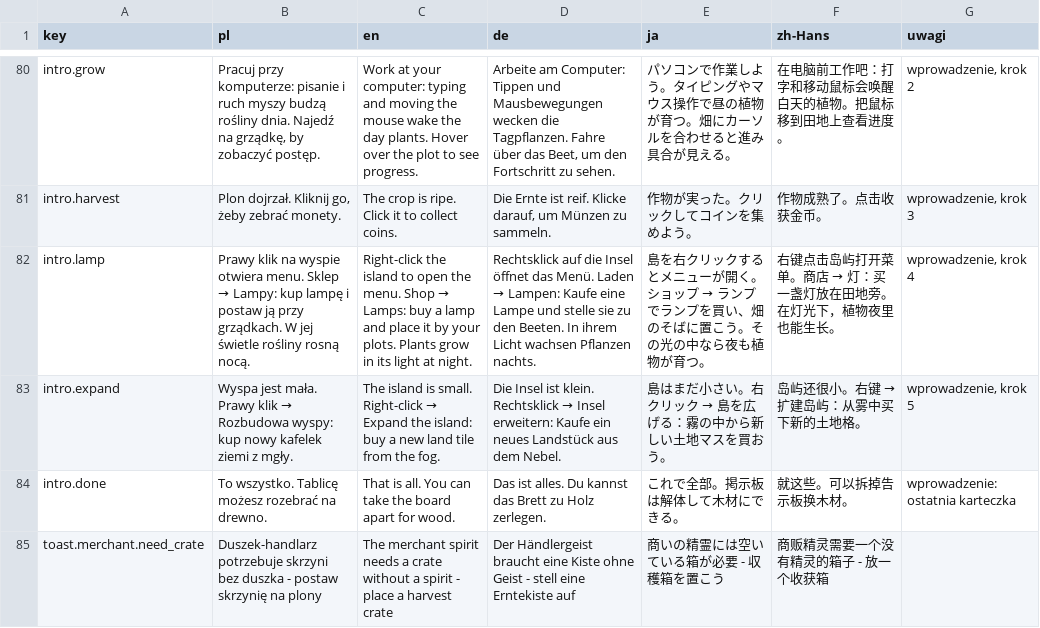
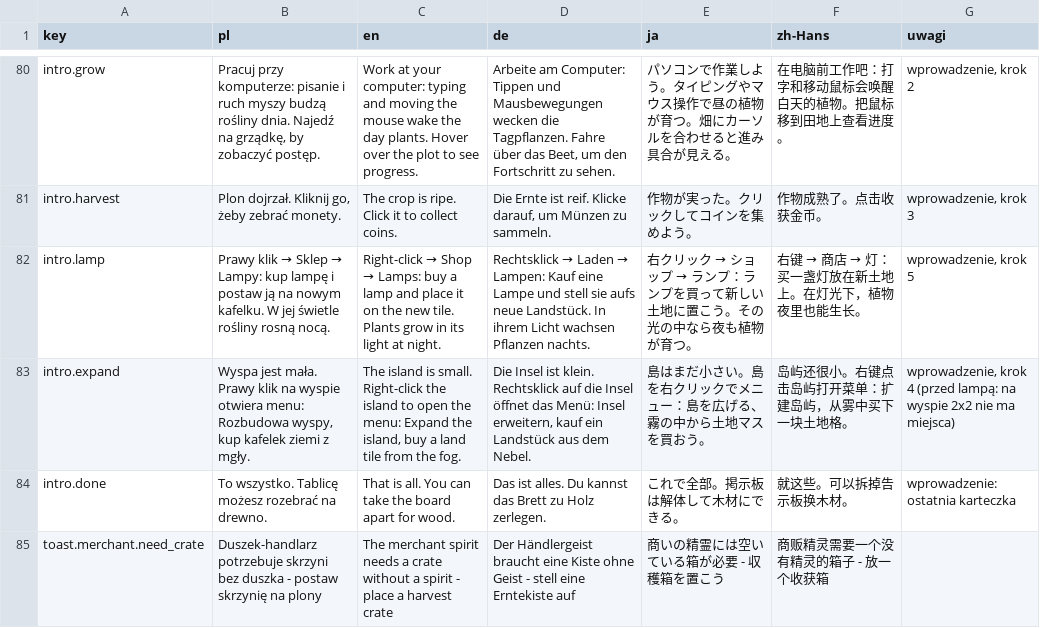
Before and after one commit to Eziek/Eziek, a CSV file: Assets/_Project/Localization/game.csv, drawn as a sheet; only a part is shown, gaps mark what is left out.

Commit message:
Wprowadzenie: kafelek przed lampą; grządki przycięte do brzegu wyspy
- Kroki tablicy: posadź, pracuj, zbierz, dokup kafelek, kup lampę (na wyspie 2x2 nie było
  miejsca na lampę), teksty w 5 językach
- Karteczka: większy margines w pergaminie (pierwsza linia i licznik nie są ucięte), szersza
- IslandPainter liczy maskę lądu dla grządek (2 px trawy od brzegu), Island przycina nią
  grządki przez SpriteMask, więc nie wystają poza zaokrąglony brzeg
- Atrapy: SpriteMask, SpriteMaskInteraction

```diff
--- a/Assets/_Project/Localization/game.csv
+++ b/Assets/_Project/Localization/game.csv
@@ -81,4 +81,4 @@ intro.grow,"Pracuj przy komputerze: pisanie i ruch myszy budzą rośliny dnia. N
 intro.harvest,"Plon dojrzał. Kliknij go, żeby zebrać monety.",The crop is ripe. Click it to collect coins.,"Die Ernte ist reif. Klicke darauf, um Münzen zu sammeln.",作物が実った。クリックしてコインを集めよう。,作物成熟了。点击收获金币。,"wprowadzenie, krok 3"
-intro.lamp,Prawy klik na wyspie otwiera menu. Sklep → Lampy: kup lampę i postaw ją przy grządkach. W jej świetle rośliny rosną nocą.,Right-click the island to open the menu. Shop → Lamps: buy a lamp and place it by your plots. Plants grow in its light at night.,Rechtsklick auf die Insel öffnet das Menü. Laden → Lampen: Kaufe eine Lampe und stelle sie zu den Beeten. In ihrem Licht wachsen Pflanzen nachts.,島を右クリックするとメニューが開く。ショップ → ランプでランプを買い、畑のそばに置こう。その光の中なら夜も植物が育つ。,右键点击岛屿打开菜单。商店 → 灯：买一盏灯放在田地旁。在灯光下，植物夜里也能生长。,"wprowadzenie, krok 4"
-intro.expand,Wyspa jest mała. Prawy klik → Rozbudowa wyspy: kup nowy kafelek ziemi z mgły.,The island is small. Right-click → Expand the island: buy a new land tile from the fog.,Die Insel ist klein. Rechtsklick → Insel erweitern: Kaufe ein neues Landstück aus dem Nebel.,島はまだ小さい。右クリック → 島を広げる：霧の中から新しい土地マスを買おう。,岛屿还很小。右键 → 扩建岛屿：从雾中买下新的土地格。,"wprowadzenie, krok 5"
+intro.lamp,Prawy klik → Sklep → Lampy: kup lampę i postaw ją na nowym kafelku. W jej świetle rośliny rosną nocą.,Right-click → Shop → Lamps: buy a lamp and place it on the new tile. Plants grow in its light at night.,Rechtsklick → Laden → Lampen: Kauf eine Lampe und stell sie aufs neue Landstück. In ihrem Licht wachsen Pflanzen nachts.,右クリック → ショップ → ランプ：ランプを買って新しい土地に置こう。その光の中なら夜も植物が育つ。,右键 → 商店 → 灯：买一盏灯放在新土地上。在灯光下，植物夜里也能生长。,"wprowadzenie, krok 5"
+intro.expand,"Wyspa jest mała. Prawy klik na wyspie otwiera menu: Rozbudowa wyspy, kup kafelek ziemi z mgły.","The island is small. Right-click the island to open the menu: Expand the island, buy a land tile from the fog.","Die Insel ist klein. Rechtsklick auf die Insel öffnet das Menü: Insel erweitern, kauf ein Landstück aus dem Nebel.",島はまだ小さい。島を右クリックでメニュー：島を広げる、霧の中から土地マスを買おう。,岛屿还很小。右键点击岛屿打开菜单：扩建岛屿，从雾中买下一块土地格。,"wprowadzenie, krok 4 (przed lampą: na wyspie 2x2 nie ma miejsca)"
 intro.done,To wszystko. Tablicę możesz rozebrać na drewno.,That is all. You can take the board apart for wood.,Das ist alles. Du kannst das Brett zu Holz zerlegen.,これで全部。掲示板は解体して木材にできる。,就这些。可以拆掉告示板换木材。,wprowadzenie: ostatnia karteczka
```
Also changed, not shown: 6 other files.
